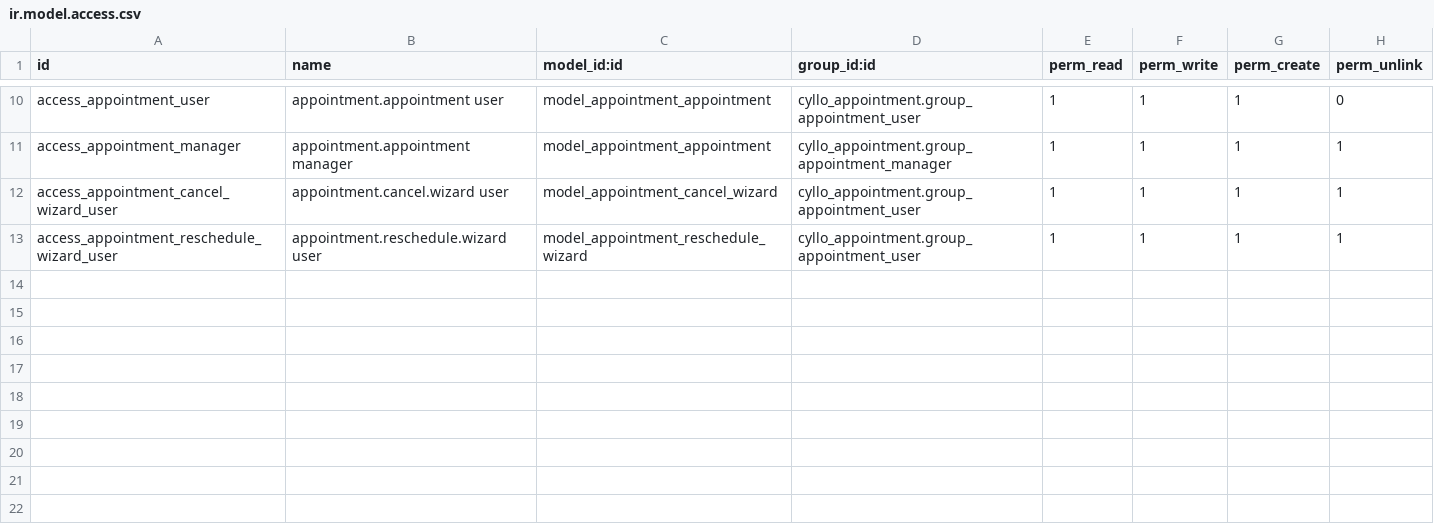
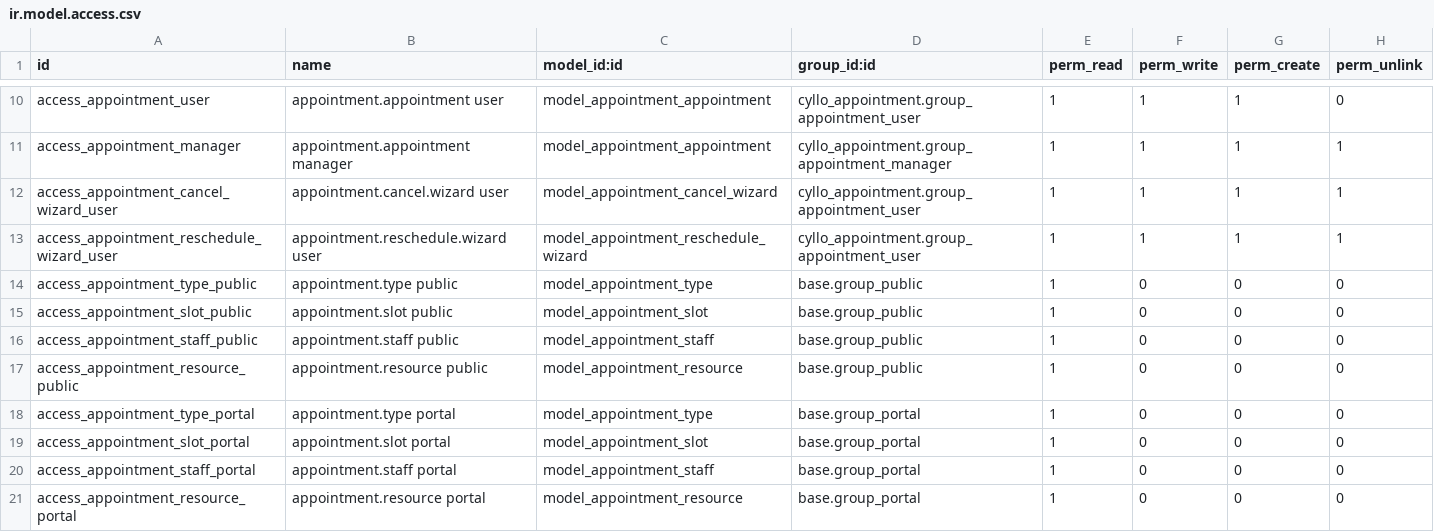
Before and after one commit to mehbincybro/cyllo_studio, a CSV file: cyllo_appointment/security/ir.model.access.csv, drawn as a sheet; only a part is shown, gaps mark what is left out.

Commit message:
[UPDT]Enabled appointment management from website.

```diff
--- a/cyllo_appointment/security/ir.model.access.csv
+++ b/cyllo_appointment/security/ir.model.access.csv
@@ -13 +13,9 @@ access_appointment_cancel_wizard_user,appointment.cancel.wizard user,model_appoi
 access_appointment_reschedule_wizard_user,appointment.reschedule.wizard user,model_appointment_reschedule_wizard,cyllo_appointment.group_appointment_user,1,1,1,1
+access_appointment_type_public,appointment.type public,model_appointment_type,base.group_public,1,0,0,0
+access_appointment_slot_public,appointment.slot public,model_appointment_slot,base.group_public,1,0,0,0
+access_appointment_staff_public,appointment.staff public,model_appointment_staff,base.group_public,1,0,0,0
+access_appointment_resource_public,appointment.resource public,model_appointment_resource,base.group_public,1,0,0,0
+access_appointment_type_portal,appointment.type portal,model_appointment_type,base.group_portal,1,0,0,0
+access_appointment_slot_portal,appointment.slot portal,model_appointment_slot,base.group_portal,1,0,0,0
+access_appointment_staff_portal,appointment.staff portal,model_appointment_staff,base.group_portal,1,0,0,0
+access_appointment_resource_portal,appointment.resource portal,model_appointment_resource,base.group_portal,1,0,0,0
```
Also changed, not shown: 28 other files.
